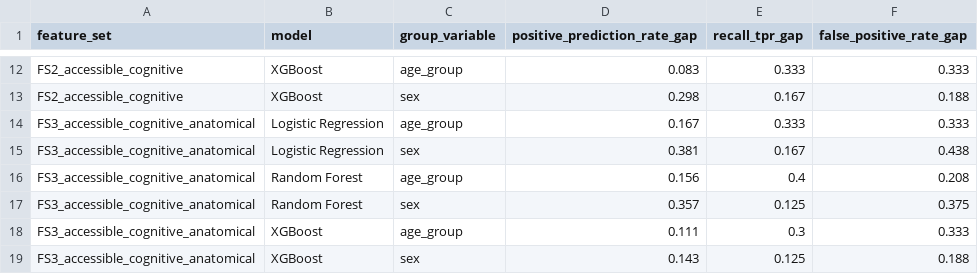
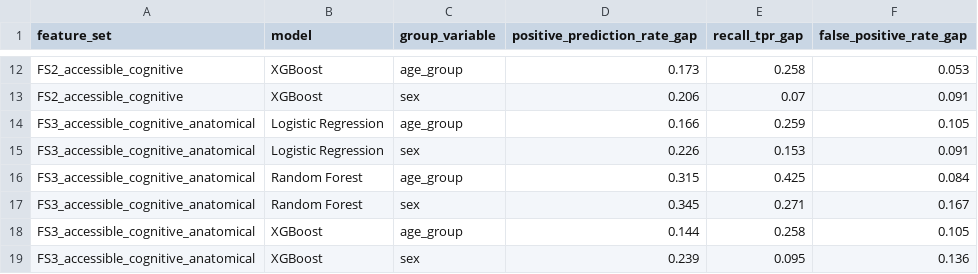
Before and after one commit to Merle16/Thesis-DS, a CSV file: results/oasis2_fairness_gap_summary.csv, drawn as a sheet; only a part is shown, gaps mark what is left out; the diff covers the shown part only; the diff names each change by its address in the sheet, - before the commit and + after, or states it on an @@ line.

```diff
--- a/results/oasis2_fairness_gap_summary.csv
+++ b/results/oasis2_fairness_gap_summary.csv
-D12 (positive_prediction_rate_gap): 0.083
+D12 (positive_prediction_rate_gap): 0.173
-E12 (recall_tpr_gap): 0.333
+E12 (recall_tpr_gap): 0.258
-F12 (false_positive_rate_gap): 0.333
+F12 (false_positive_rate_gap): 0.053
-D13 (positive_prediction_rate_gap): 0.298
+D13 (positive_prediction_rate_gap): 0.206
-E13 (recall_tpr_gap): 0.167
+E13 (recall_tpr_gap): 0.07
-F13 (false_positive_rate_gap): 0.188
+F13 (false_positive_rate_gap): 0.091
-D14 (positive_prediction_rate_gap): 0.167
+D14 (positive_prediction_rate_gap): 0.166
-E14 (recall_tpr_gap): 0.333
+E14 (recall_tpr_gap): 0.259
-F14 (false_positive_rate_gap): 0.333
+F14 (false_positive_rate_gap): 0.105
-D15 (positive_prediction_rate_gap): 0.381
+D15 (positive_prediction_rate_gap): 0.226
-E15 (recall_tpr_gap): 0.167
+E15 (recall_tpr_gap): 0.153
-F15 (false_positive_rate_gap): 0.438
+F15 (false_positive_rate_gap): 0.091
-D16 (positive_prediction_rate_gap): 0.156
+D16 (positive_prediction_rate_gap): 0.315
-E16 (recall_tpr_gap): 0.4
+E16 (recall_tpr_gap): 0.425
-F16 (false_positive_rate_gap): 0.208
+F16 (false_positive_rate_gap): 0.084
-D17 (positive_prediction_rate_gap): 0.357
+D17 (positive_prediction_rate_gap): 0.345
-E17 (recall_tpr_gap): 0.125
+E17 (recall_tpr_gap): 0.271
-F17 (false_positive_rate_gap): 0.375
+F17 (false_positive_rate_gap): 0.167
-D18 (positive_prediction_rate_gap): 0.111
+D18 (positive_prediction_rate_gap): 0.144
-E18 (recall_tpr_gap): 0.3
+E18 (recall_tpr_gap): 0.258
-F18 (false_positive_rate_gap): 0.333
+F18 (false_positive_rate_gap): 0.105
-D19 (positive_prediction_rate_gap): 0.143
+D19 (positive_prediction_rate_gap): 0.239
-E19 (recall_tpr_gap): 0.125
+E19 (recall_tpr_gap): 0.095
-F19 (false_positive_rate_gap): 0.188
+F19 (false_positive_rate_gap): 0.136
```
Also changed, not shown: 30 edited cells elsewhere in this file, results/oasis2_auc_confidence_intervals.csv, results/oasis2_fairness_results.csv, 9 other files.
